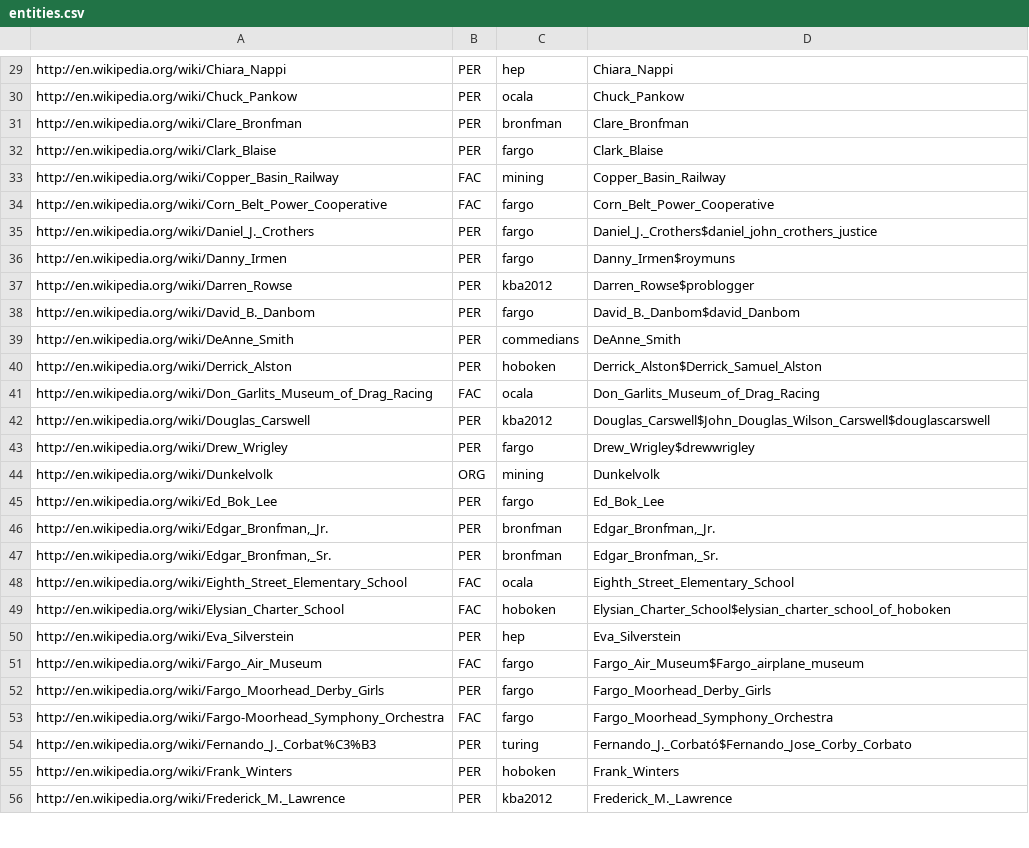
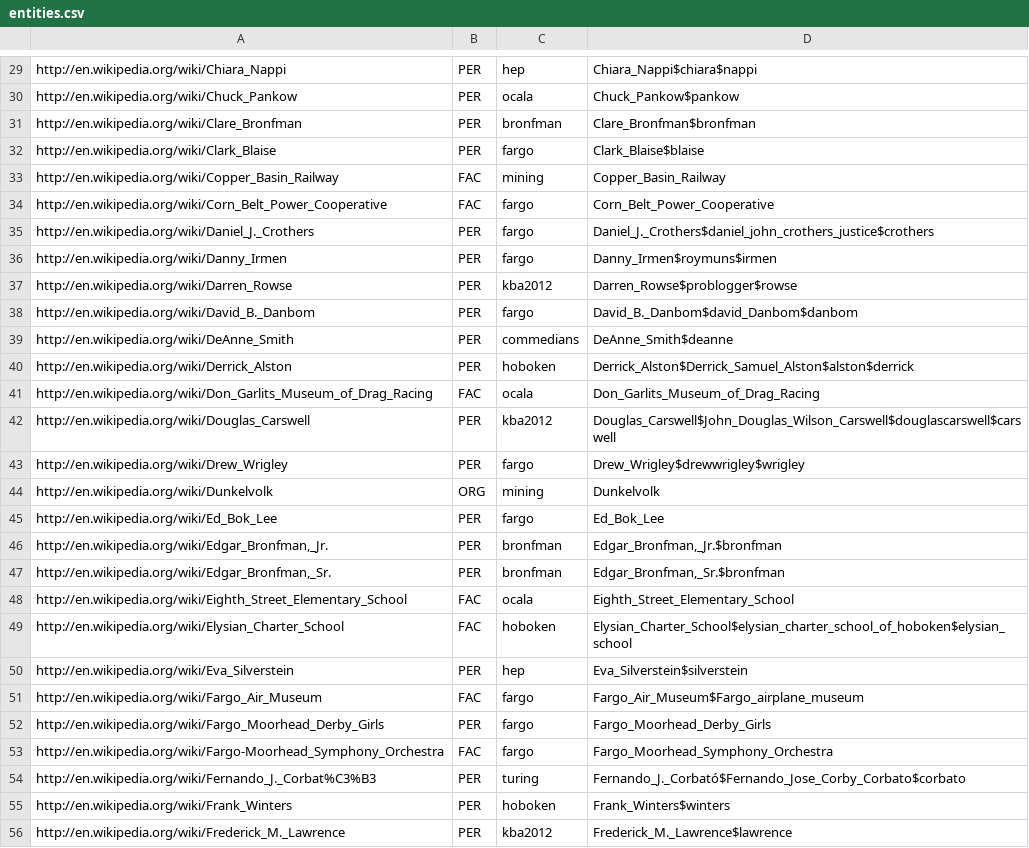
Before and after one commit to joy-xu/cs341, a CSV file: RunQuery/data/entities.csv, drawn as a sheet; only a part is shown, gaps mark what is left out; the diff covers the shown part only.

```diff
--- a/RunQuery/data/entities.csv
+++ b/RunQuery/data/entities.csv
@@ -29,23 +29,23 @@
-"http://en.wikipedia.org/wiki/Chiara_Nappi","PER","hep","Chiara_Nappi"
-"http://en.wikipedia.org/wiki/Chuck_Pankow","PER","ocala","Chuck_Pankow"
-"http://en.wikipedia.org/wiki/Clare_Bronfman","PER","bronfman","Clare_Bronfman"
-"http://en.wikipedia.org/wiki/Clark_Blaise","PER","fargo","Clark_Blaise"
+"http://en.wikipedia.org/wiki/Chiara_Nappi","PER","hep","Chiara_Nappi$chiara$nappi"
+"http://en.wikipedia.org/wiki/Chuck_Pankow","PER","ocala","Chuck_Pankow$pankow"
+"http://en.wikipedia.org/wiki/Clare_Bronfman","PER","bronfman","Clare_Bronfman$bronfman"
+"http://en.wikipedia.org/wiki/Clark_Blaise","PER","fargo","Clark_Blaise$blaise"
 "http://en.wikipedia.org/wiki/Copper_Basin_Railway","FAC","mining","Copper_Basin_Railway"
 "http://en.wikipedia.org/wiki/Corn_Belt_Power_Cooperative","FAC","fargo","Corn_Belt_Power_Cooperative"
-"http://en.wikipedia.org/wiki/Daniel_J._Crothers","PER","fargo","Daniel_J._Crothers$daniel_john_crothers_justice"
-"http://en.wikipedia.org/wiki/Danny_Irmen","PER","fargo","Danny_Irmen$roymuns"
-"http://en.wikipedia.org/wiki/Darren_Rowse","PER","kba2012","Darren_Rowse$problogger"
-"http://en.wikipedia.org/wiki/David_B._Danbom","PER","fargo","David_B._Danbom$david_Danbom"
-"http://en.wikipedia.org/wiki/DeAnne_Smith","PER","commedians","DeAnne_Smith"
-"http://en.wikipedia.org/wiki/Derrick_Alston","PER","hoboken","Derrick_Alston$Derrick_Samuel_Alston"
+"http://en.wikipedia.org/wiki/Daniel_J._Crothers","PER","fargo","Daniel_J._Crothers$daniel_john_crothers_justice$crothers"
+"http://en.wikipedia.org/wiki/Danny_Irmen","PER","fargo","Danny_Irmen$roymuns$irmen"
+"http://en.wikipedia.org/wiki/Darren_Rowse","PER","kba2012","Darren_Rowse$problogger$rowse"
+"http://en.wikipedia.org/wiki/David_B._Danbom","PER","fargo","David_B._Danbom$david_Danbom$danbom"
+"http://en.wikipedia.org/wiki/DeAnne_Smith","PER","commedians","DeAnne_Smith$deanne"
+"http://en.wikipedia.org/wiki/Derrick_Alston","PER","hoboken","Derrick_Alston$Derrick_Samuel_Alston$alston$derrick"
 "http://en.wikipedia.org/wiki/Don_Garlits_Museum_of_Drag_Racing","FAC","ocala","Don_Garlits_Museum_of_Drag_Racing"
-"http://en.wikipedia.org/wiki/Douglas_Carswell","PER","kba2012","Douglas_Carswell$John_Douglas_Wilson_Carswell$douglascarswell"
-"http://en.wikipedia.org/wiki/Drew_Wrigley","PER","fargo","Drew_Wrigley$drewwrigley"
+"http://en.wikipedia.org/wiki/Douglas_Carswell","PER","kba2012","Douglas_Carswell$John_Douglas_Wilson_Carswell$douglascarswell$carswell"
+"http://en.wikipedia.org/wiki/Drew_Wrigley","PER","fargo","Drew_Wrigley$drewwrigley$wrigley"
 "http://en.wikipedia.org/wiki/Dunkelvolk","ORG","mining","Dunkelvolk"
 "http://en.wikipedia.org/wiki/Ed_Bok_Lee","PER","fargo","Ed_Bok_Lee"
-"http://en.wikipedia.org/wiki/Edgar_Bronfman,_Jr.","PER","bronfman","Edgar_Bronfman,_Jr."
-"http://en.wikipedia.org/wiki/Edgar_Bronfman,_Sr.","PER","bronfman","Edgar_Bronfman,_Sr."
+"http://en.wikipedia.org/wiki/Edgar_Bronfman,_Jr.","PER","bronfman","Edgar_Bronfman,_Jr.$bronfman"
+"http://en.wikipedia.org/wiki/Edgar_Bronfman,_Sr.","PER","bronfman","Edgar_Bronfman,_Sr.$bronfman"
 "http://en.wikipedia.org/wiki/Eighth_Street_Elementary_School","FAC","ocala","Eighth_Street_Elementary_School"
-"http://en.wikipedia.org/wiki/Elysian_Charter_School","FAC","hoboken","Elysian_Charter_School$elysian_charter_school_of_hoboken"
-"http://en.wikipedia.org/wiki/Eva_Silverstein","PER","hep","Eva_Silverstein"
+"http://en.wikipedia.org/wiki/Elysian_Charter_School","FAC","hoboken","Elysian_Charter_School$elysian_charter_school_of_hoboken$elysian_school"
+"http://en.wikipedia.org/wiki/Eva_Silverstein","PER","hep","Eva_Silverstein$silverstein"
 "http://en.wikipedia.org/wiki/Fargo_Air_Museum","FAC","fargo","Fargo_Air_Museum$Fargo_airplane_museum"
@@ -53,4 +53,4 @@
 "http://en.wikipedia.org/wiki/Fargo-Moorhead_Symphony_Orchestra","FAC","fargo","Fargo_Moorhead_Symphony_Orchestra"
-"http://en.wikipedia.org/wiki/Fernando_J._Corbat%C3%B3","PER","turing","Fernando_J._Corbató$Fernando_Jose_Corby_Corbato"
-"http://en.wikipedia.org/wiki/Frank_Winters","PER","hoboken","Frank_Winters"
-"http://en.wikipedia.org/wiki/Frederick_M._Lawrence","PER","kba2012","Frederick_M._Lawrence"
+"http://en.wikipedia.org/wiki/Fernando_J._Corbat%C3%B3","PER","turing","Fernando_J._Corbató$Fernando_Jose_Corby_Corbato$corbato"
+"http://en.wikipedia.org/wiki/Frank_Winters","PER","hoboken","Frank_Winters$winters"
+"http://en.wikipedia.org/wiki/Frederick_M._Lawrence","PER","kba2012","Frederick_M._Lawrence$lawrence"
```
Also changed, not shown: 96 edited cells elsewhere in this file, 14 other files.
